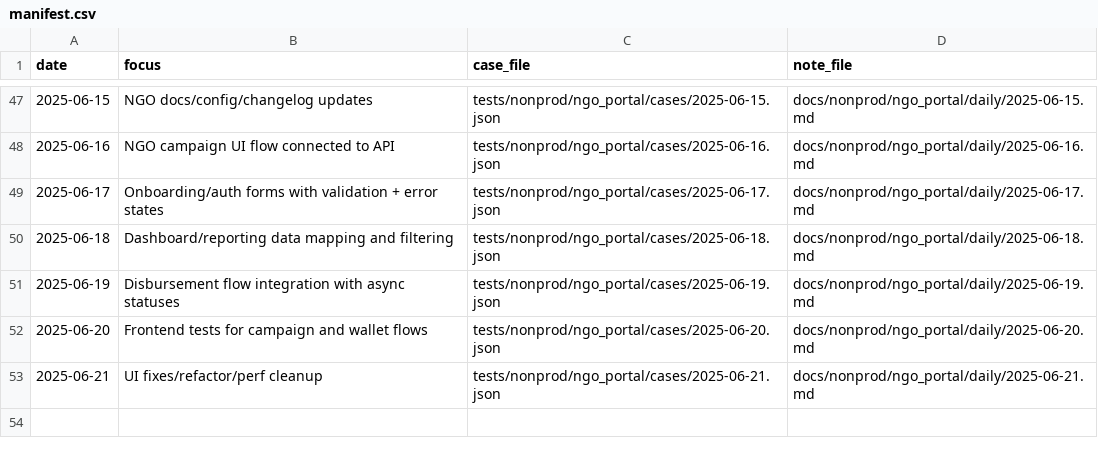
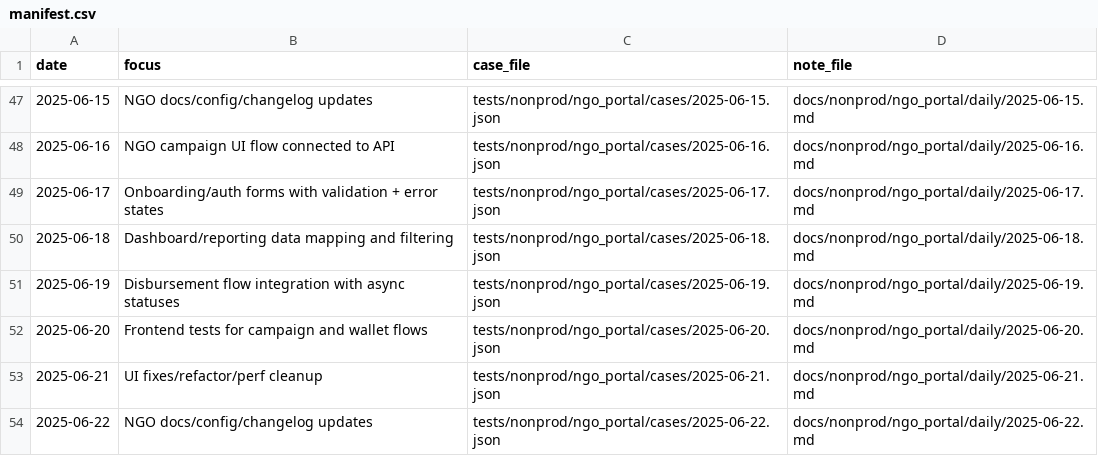
Before and after one commit to TalhaArjumand/aid-ngo, a CSV file: docs/nonprod/ngo_portal/manifest.csv, drawn as a sheet; only a part is shown, gaps mark what is left out.

Commit message:
test(ngo): add nonprod ngo-api case for 2025-06-22

```diff
--- a/docs/nonprod/ngo_portal/manifest.csv
+++ b/docs/nonprod/ngo_portal/manifest.csv
@@ -53 +53,2 @@ date,focus,case_file,note_file
 2025-06-21,"UI fixes/refactor/perf cleanup",tests/nonprod/ngo_portal/cases/2025-06-21.json,docs/nonprod/ngo_portal/daily/2025-06-21.md
+2025-06-22,"NGO docs/config/changelog updates",tests/nonprod/ngo_portal/cases/2025-06-22.json,docs/nonprod/ngo_portal/daily/2025-06-22.md
```
Also changed, not shown: 2 other files.
